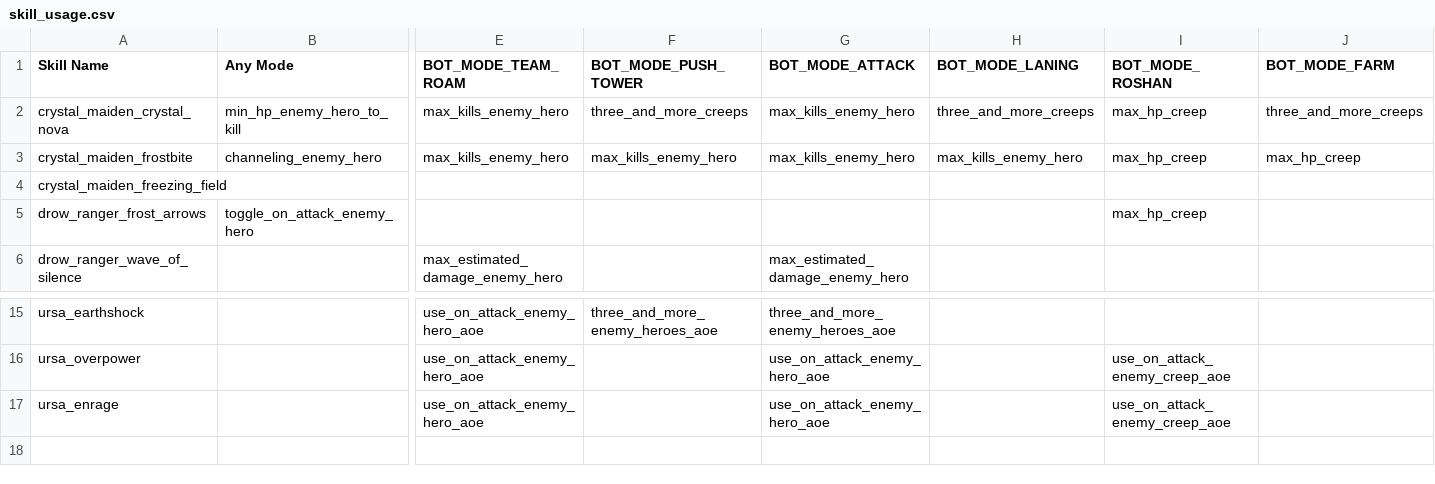
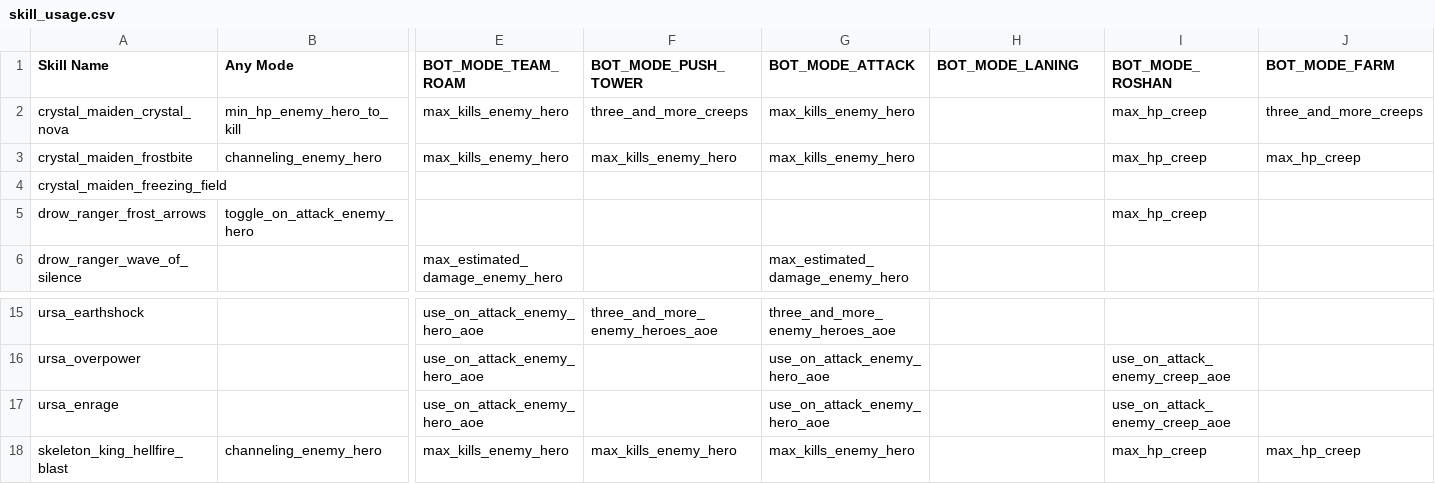
Before and after one commit to ellysh/dota2-combo-bots, a CSV file: generator/database/csv/skill_usage.csv, drawn as a sheet; only a part is shown, gaps mark what is left out; rows hold the shown columns only; the diff names each change by its address in the sheet, - before the commit and + after, or states it on an @@ line.

```diff
--- a/generator/database/csv/skill_usage.csv
+++ b/generator/database/csv/skill_usage.csv
-H2 (BOT_MODE_LANING): three_and_more_creeps
+H2 (BOT_MODE_LANING): (empty)
-H3 (BOT_MODE_LANING): max_kills_enemy_hero
+H3 (BOT_MODE_LANING): (empty)
+row 18: skeleton_king_hellfire_blast | channeling_enemy_hero | max_kills_enemy_hero | max_kills_enemy_hero | max_kills_enemy_hero |  | max_hp_creep | max_hp_creep
```
Also changed, not shown: generator/database/csv/heroes.csv, generator/database/csv/item_build.csv, 8 other files.
